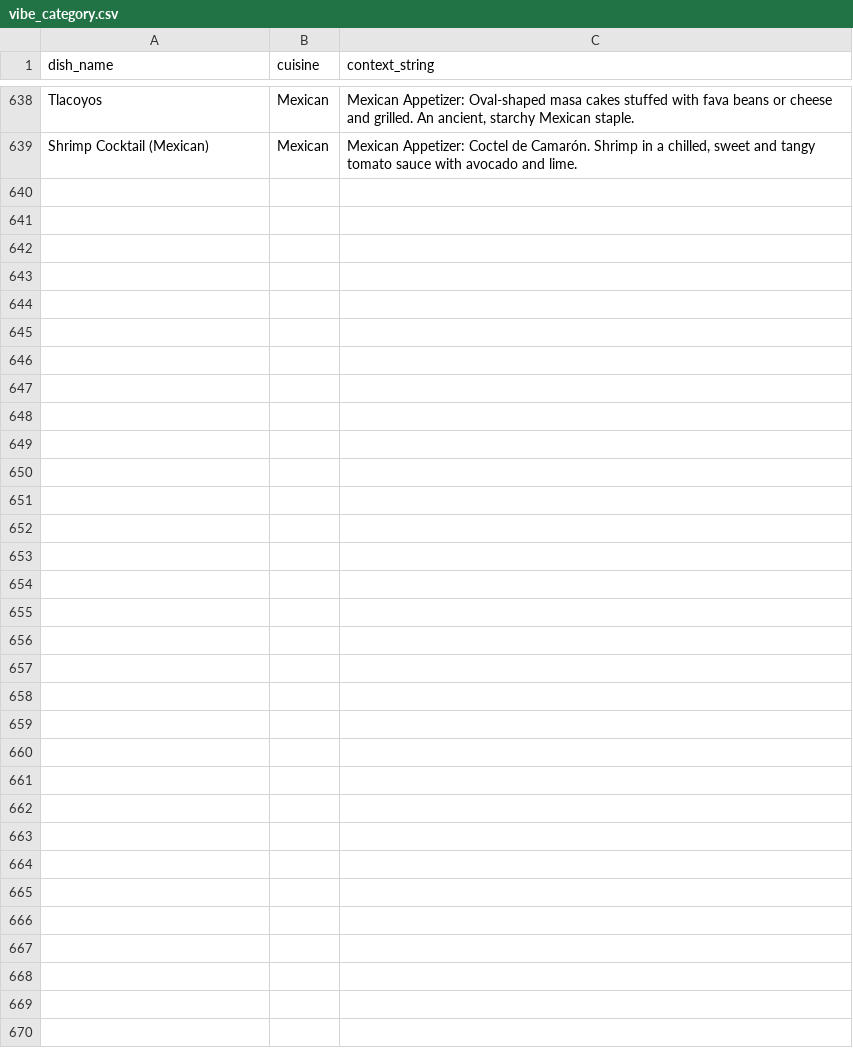
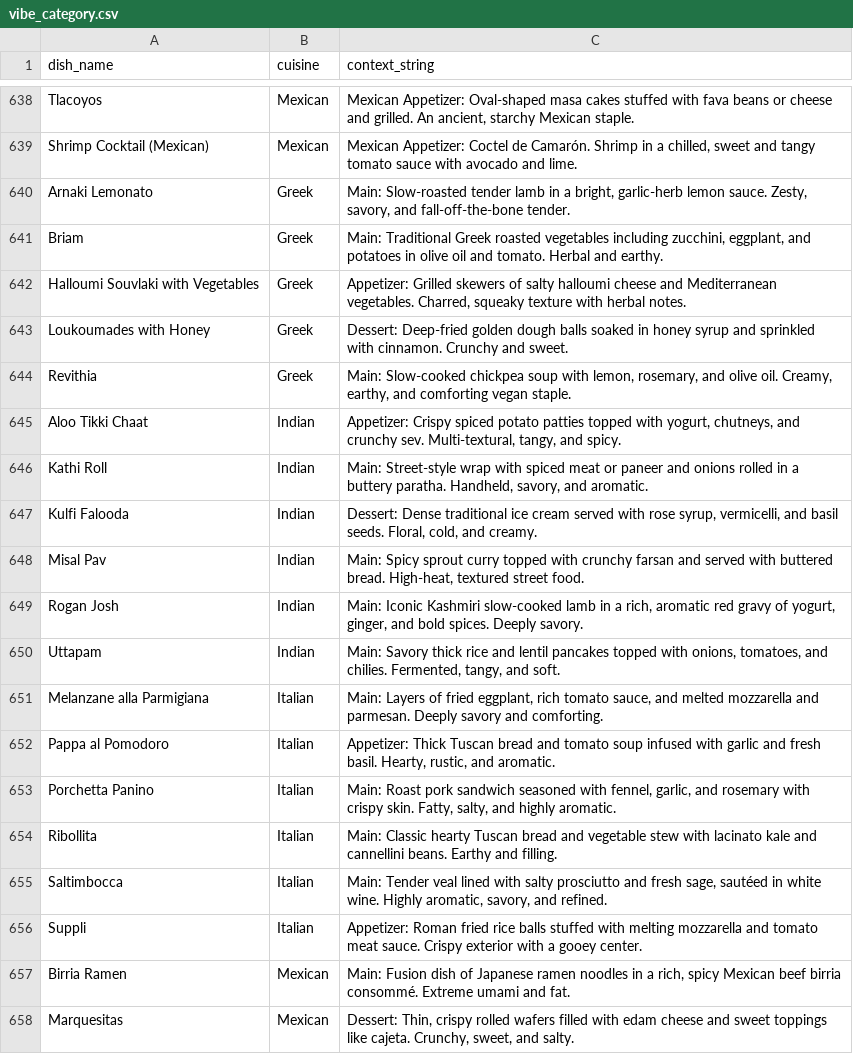
Before and after one commit to letusdoit2026-sys/TasteMate-Web, a CSV file: data/vibe_category.csv, drawn as a sheet; only a part is shown, gaps mark what is left out; the diff covers the shown part only; the diff names each change by its address in the sheet, - before the commit and + after, or states it on an @@ line.

```diff
--- a/data/vibe_category.csv
+++ b/data/vibe_category.csv
+row 640: Arnaki Lemonato | Greek | Main: Slow-roasted tender lamb in a bright, garlic-herb lemon sauce. Zesty, savory, and fall-off-the-bone tender.
+row 641: Briam | Greek | Main: Traditional Greek roasted vegetables including zucchini, eggplant, and potatoes in olive oil and tomato. Herbal and earthy.
+row 642: Halloumi Souvlaki with Vegetables | Greek | Appetizer: Grilled skewers of salty halloumi cheese and Mediterranean vegetables. Charred, squeaky texture with herbal notes.
+row 643: Loukoumades with Honey | Greek | Dessert: Deep-fried golden dough balls soaked in honey syrup and sprinkled with cinnamon. Crunchy and sweet.
+row 644: Revithia | Greek | Main: Slow-cooked chickpea soup with lemon, rosemary, and olive oil. Creamy, earthy, and comforting vegan staple.
+row 645: Aloo Tikki Chaat | Indian | Appetizer: Crispy spiced potato patties topped with yogurt, chutneys, and crunchy sev. Multi-textural, tangy, and spicy.
+row 646: Kathi Roll | Indian | Main: Street-style wrap with spiced meat or paneer and onions rolled in a buttery paratha. Handheld, savory, and aromatic.
+row 647: Kulfi Falooda | Indian | Dessert: Dense traditional ice cream served with rose syrup, vermicelli, and basil seeds. Floral, cold, and creamy.
+row 648: Misal Pav | Indian | Main: Spicy sprout curry topped with crunchy farsan and served with buttered bread. High-heat, textured street food.
+row 649: Rogan Josh | Indian | Main: Iconic Kashmiri slow-cooked lamb in a rich, aromatic red gravy of yogurt, ginger, and bold spices. Deeply savory.
+row 650: Uttapam | Indian | Main: Savory thick rice and lentil pancakes topped with onions, tomatoes, and chilies. Fermented, tangy, and soft.
+row 651: Melanzane alla Parmigiana | Italian | Main: Layers of fried eggplant, rich tomato sauce, and melted mozzarella and parmesan. Deeply savory and comforting.
+row 652: Pappa al Pomodoro | Italian | Appetizer: Thick Tuscan bread and tomato soup infused with garlic and fresh basil. Hearty, rustic, and aromatic.
+row 653: Porchetta Panino | Italian | Main: Roast pork sandwich seasoned with fennel, garlic, and rosemary with crispy skin. Fatty, salty, and highly aromatic.
+row 654: Ribollita | Italian | Main: Classic hearty Tuscan bread and vegetable stew with lacinato kale and cannellini beans. Earthy and filling.
+row 655: Saltimbocca | Italian | Main: Tender veal lined with salty prosciutto and fresh sage, sautéed in white wine. Highly aromatic, savory, and refined.
+row 656: Suppli | Italian | Appetizer: Roman fried rice balls stuffed with melting mozzarella and tomato meat sauce. Crispy exterior with a gooey center.
+row 657: Birria Ramen | Mexican | Main: Fusion dish of Japanese ramen noodles in a rich, spicy Mexican beef birria consommé. Extreme umami and fat.
+row 658: Marquesitas | Mexican | Dessert: Thin, crispy rolled wafers filled with edam cheese and sweet toppings like cajeta. Crunchy, sweet, and salty.
```
Also changed, not shown: 11 added rows and 3 edited cells elsewhere in this file, data/Metadata_Filters.csv, data/taste_chemistry.csv, 8 other files.
